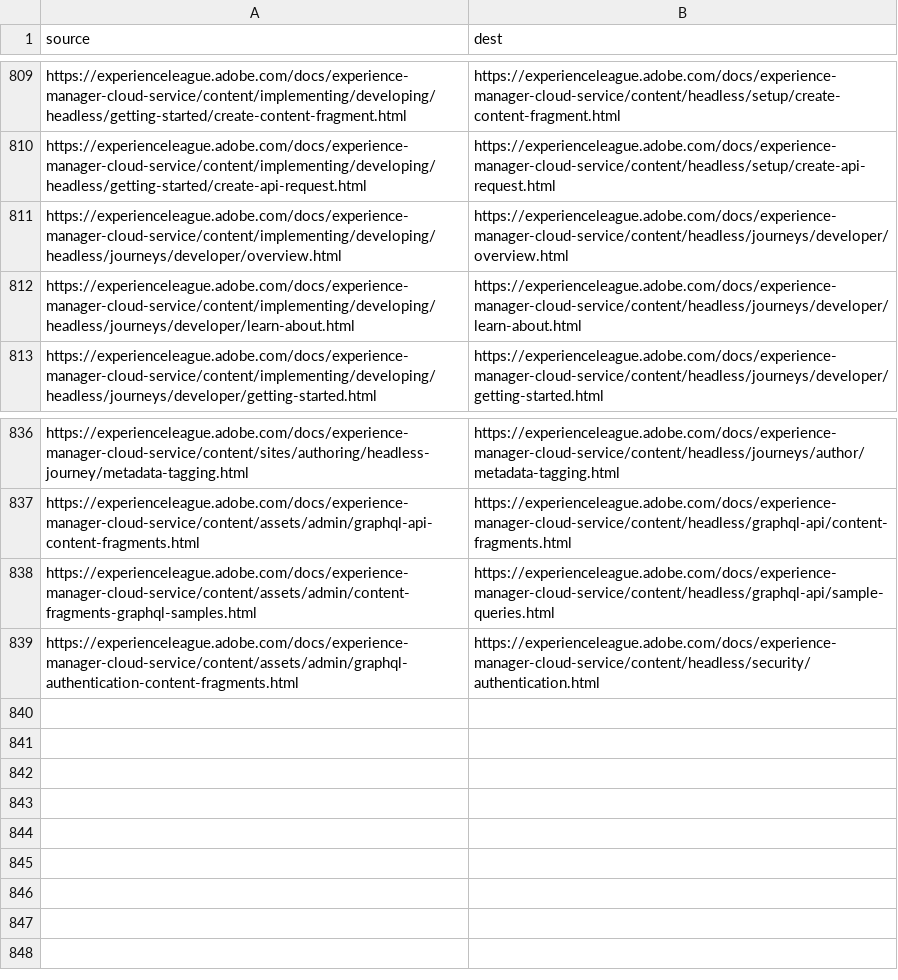
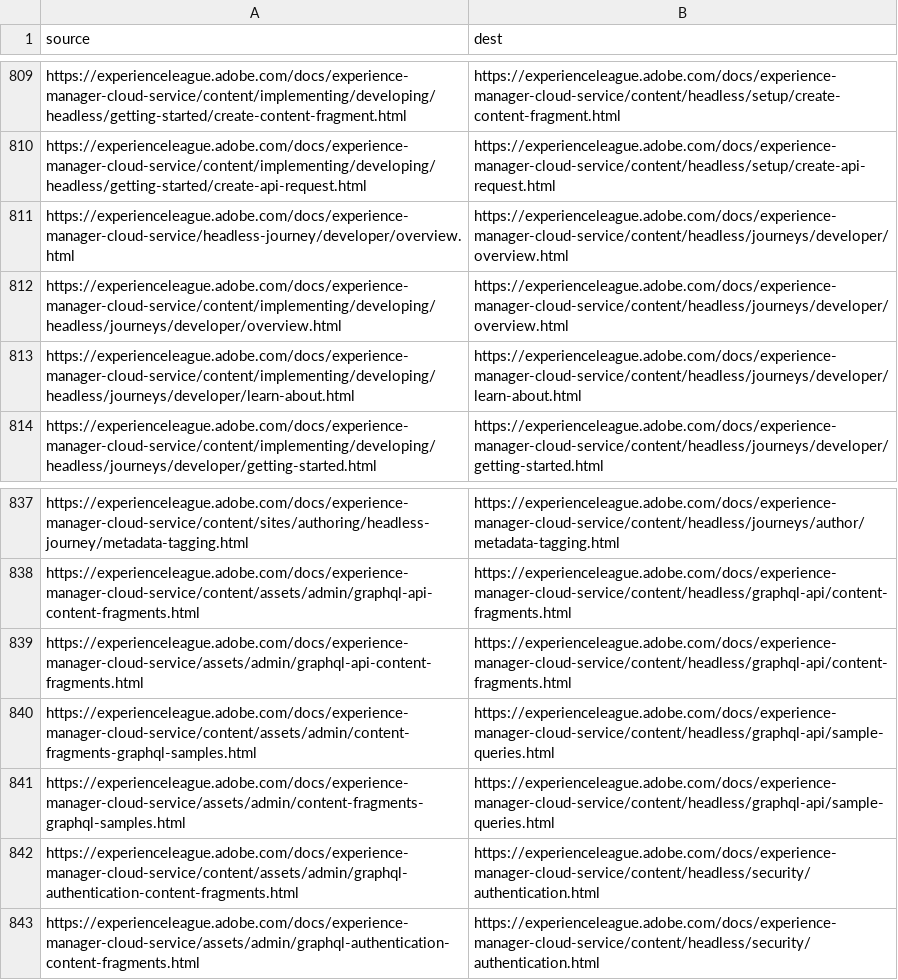
Before and after one commit to AdobeDocs/experience-manager-cloud-service.en, a CSV file: redirects.csv, drawn as a sheet; only a part is shown, gaps mark what is left out; the diff names each change by its address in the sheet, - before the commit and + after, or states it on an @@ line.

Commit message:
updated redirects

```diff
--- a/redirects.csv
+++ b/redirects.csv
+row 811: https://experienceleague.adobe.com/docs/experience-manager-cloud-service/headless-journey/developer/overview.html | https://experienceleague.adobe.com/docs/experience-manager-cloud-service/content/headless/journeys/developer/overview.html
+row 839: https://experienceleague.adobe.com/docs/experience-manager-cloud-service/assets/admin/graphql-api-content-fragments.html | https://experienceleague.adobe.com/docs/experience-manager-cloud-service/content/headless/graphql-api/content-fragments.html
+row 841: https://experienceleague.adobe.com/docs/experience-manager-cloud-service/assets/admin/content-fragments-graphql-samples.html | https://experienceleague.adobe.com/docs/experience-manager-cloud-service/content/headless/graphql-api/sample-queries.html
+row 843: https://experienceleague.adobe.com/docs/experience-manager-cloud-service/assets/admin/graphql-authentication-content-fragments.html | https://experienceleague.adobe.com/docs/experience-manager-cloud-service/content/headless/security/authentication.html
```
